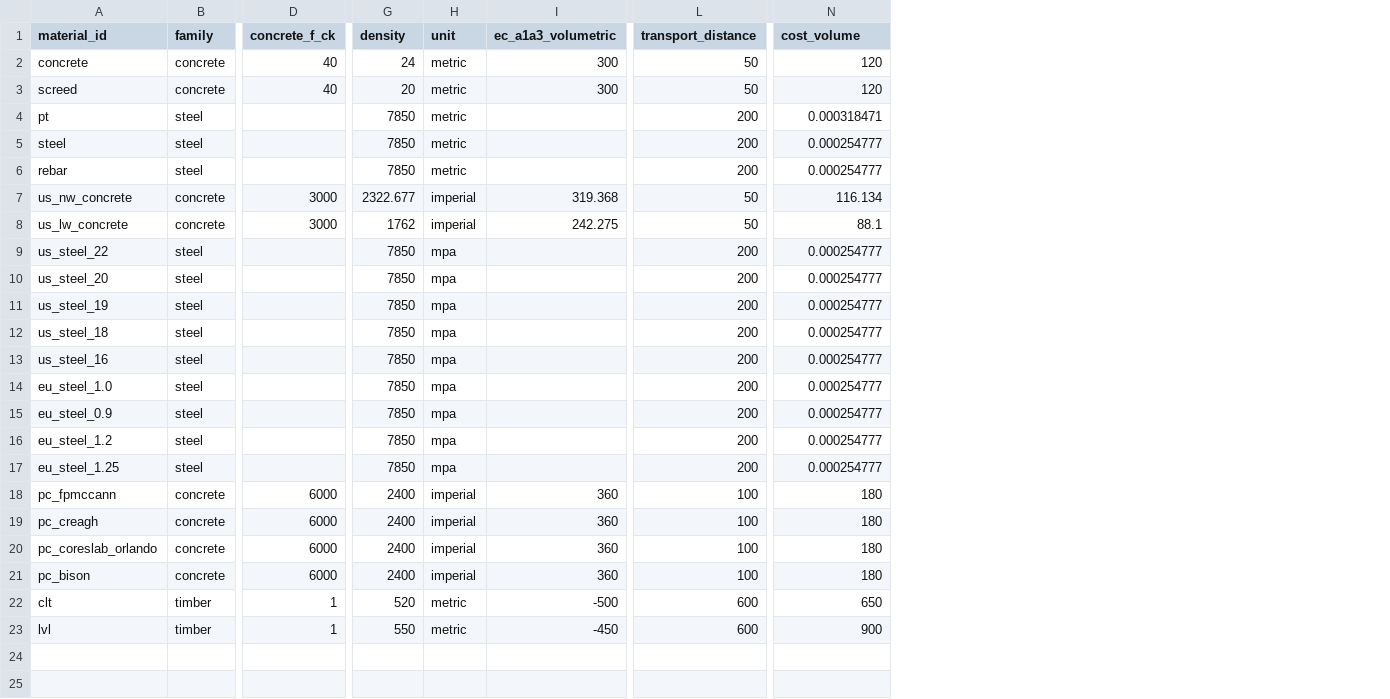
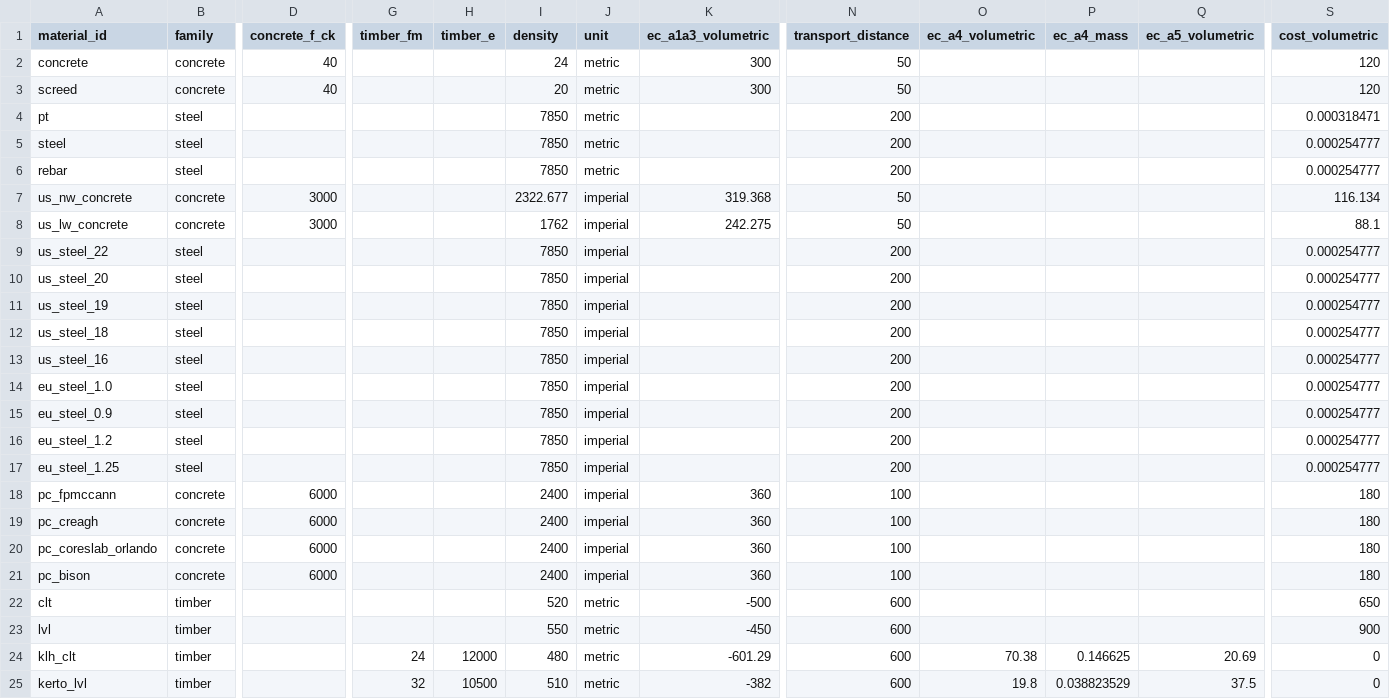
Before and after one commit to benjaminsalop/edca, a CSV file: inputs/source/presets/materials/materials.csv, drawn as a sheet; only a part is shown, gaps mark what is left out; addresses are those after the commit; rows hold the shown columns only; the diff names each change by its address in the sheet, - before the commit and + after, or states it on an @@ line.

Commit message:
added new materials parameters to accomodate steel and timber system_variants

```diff
--- a/inputs/source/presets/materials/materials.csv
+++ b/inputs/source/presets/materials/materials.csv
+column G (timber_fm), empty
+column H (timber_e), empty
+column O (ec_a4_volumetric), empty
+column P (ec_a4_mass), empty
+column Q (ec_a5_volumetric), empty
-S1: cost_volume
+S1: cost_volumetric
-J9:J17 (unit): mpa
+J9:J17 (unit): imperial
-D22:D23 (concrete_f_ck): 1
+D22:D23 (concrete_f_ck): (empty)
+row 24: klh_clt | timber |  | 24 | 12000 | 480 | metric | -601.29 | 600 | 70.38 | 0.146625 | 20.69 | 0
+row 25: kerto_lvl | timber |  | 32 | 10500 | 510 | metric | -382 | 600 | 19.8 | 0.038823529 | 37.5 | 0
```
Also changed, not shown: inputs/canonical/system_families.csv, 13 other files.
